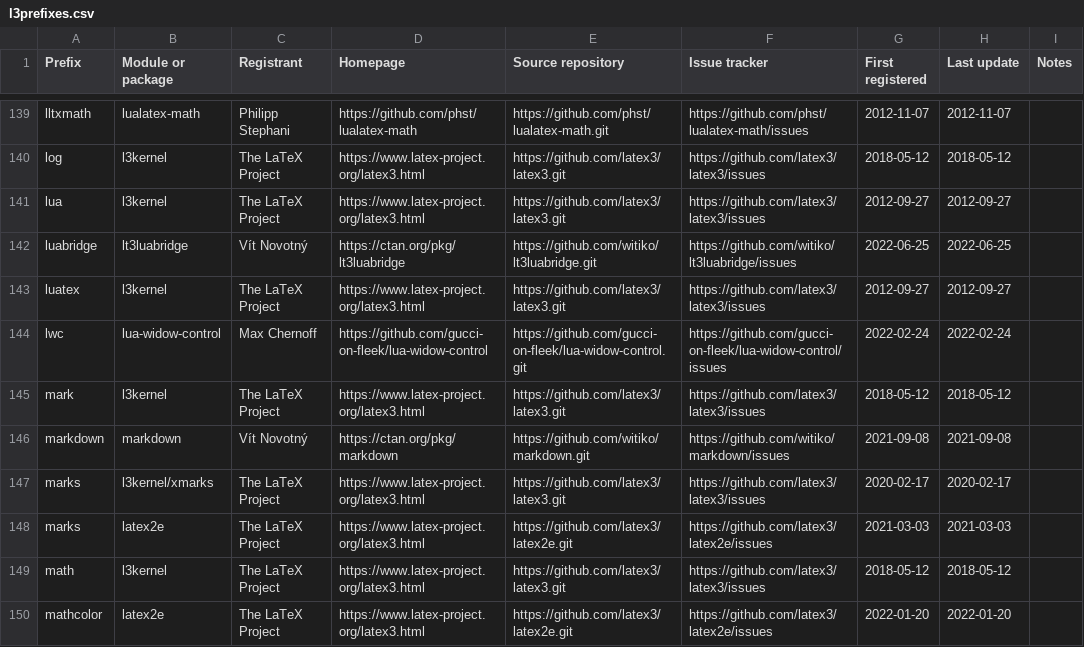
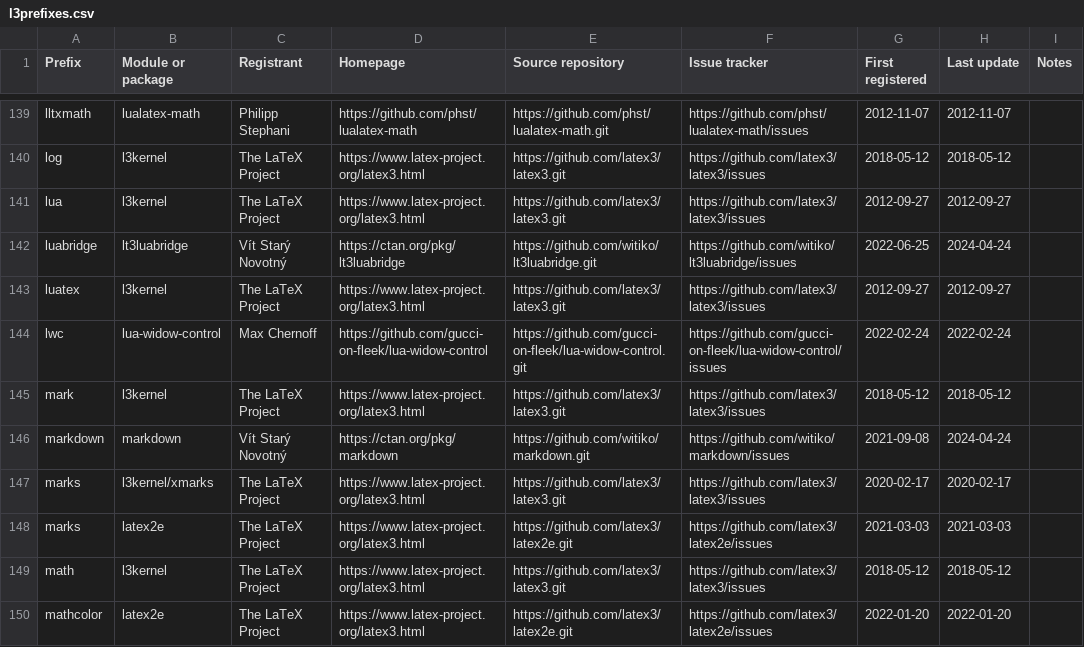
Before and after one commit to latex3/latex3, a CSV file: l3kernel/doc/l3prefixes.csv, drawn as a sheet; only a part is shown, gaps mark what is left out.

Commit message:
Update registrant name for prefixes `lt3luabridge` and `markdown`

```diff
--- a/l3kernel/doc/l3prefixes.csv
+++ b/l3kernel/doc/l3prefixes.csv
@@ -141,3 +141,3 @@ log,l3kernel,The LaTeX Project,https://www.latex-project.org/latex3.html,https:/
 lua,l3kernel,The LaTeX Project,https://www.latex-project.org/latex3.html,https://github.com/latex3/latex3.git,https://github.com/latex3/latex3/issues,2012-09-27,2012-09-27,
-luabridge,lt3luabridge,Vít Novotný,https://ctan.org/pkg/lt3luabridge,https://github.com/witiko/lt3luabridge.git,https://github.com/witiko/lt3luabridge/issues,2022-06-25,2022-06-25,
+luabridge,lt3luabridge,Vít Starý Novotný,https://ctan.org/pkg/lt3luabridge,https://github.com/witiko/lt3luabridge.git,https://github.com/witiko/lt3luabridge/issues,2022-06-25,2024-04-24,
 luatex,l3kernel,The LaTeX Project,https://www.latex-project.org/latex3.html,https://github.com/latex3/latex3.git,https://github.com/latex3/latex3/issues,2012-09-27,2012-09-27,
@@ -145,3 +145,3 @@ lwc,lua-widow-control,Max Chernoff,https://github.com/gucci-on-fleek/lua-widow-c
 mark,l3kernel,The LaTeX Project,https://www.latex-project.org/latex3.html,https://github.com/latex3/latex3.git,https://github.com/latex3/latex3/issues,2018-05-12,2018-05-12,
-markdown,markdown,Vít Novotný,https://ctan.org/pkg/markdown,https://github.com/witiko/markdown.git,https://github.com/witiko/markdown/issues,2021-09-08,2021-09-08,
+markdown,markdown,Vít Starý Novotný,https://ctan.org/pkg/markdown,https://github.com/witiko/markdown.git,https://github.com/witiko/markdown/issues,2021-09-08,2024-04-24,
 marks,l3kernel/xmarks,The LaTeX Project,https://www.latex-project.org/latex3.html,https://github.com/latex3/latex3.git,https://github.com/latex3/latex3/issues,2020-02-17,2020-02-17,
```
